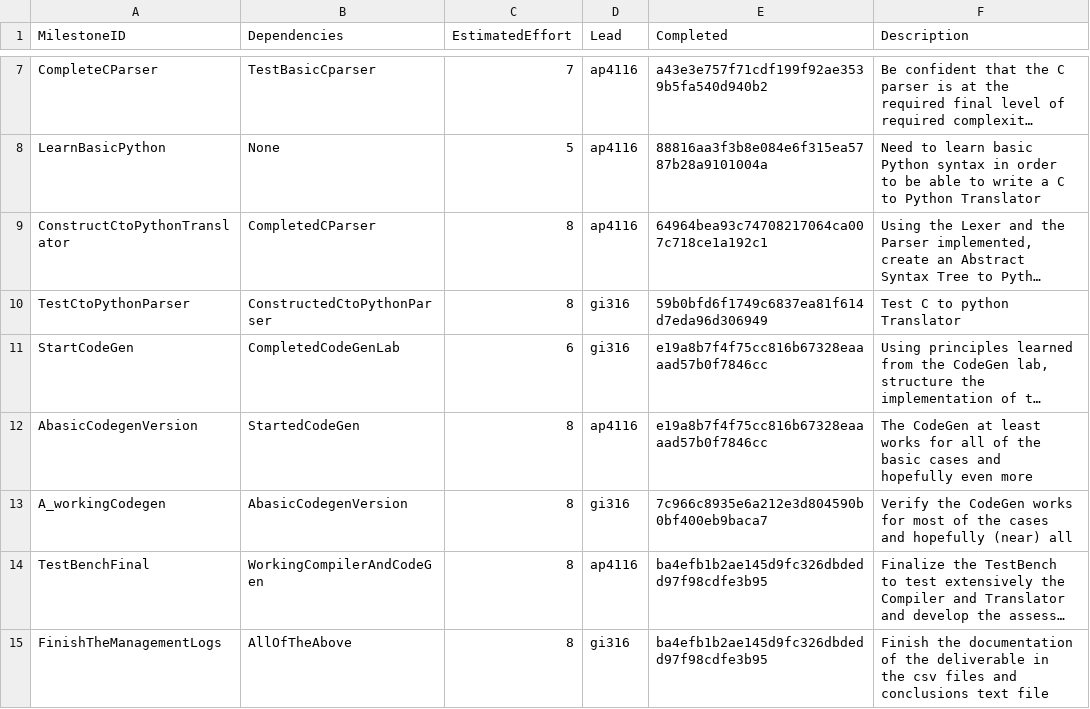
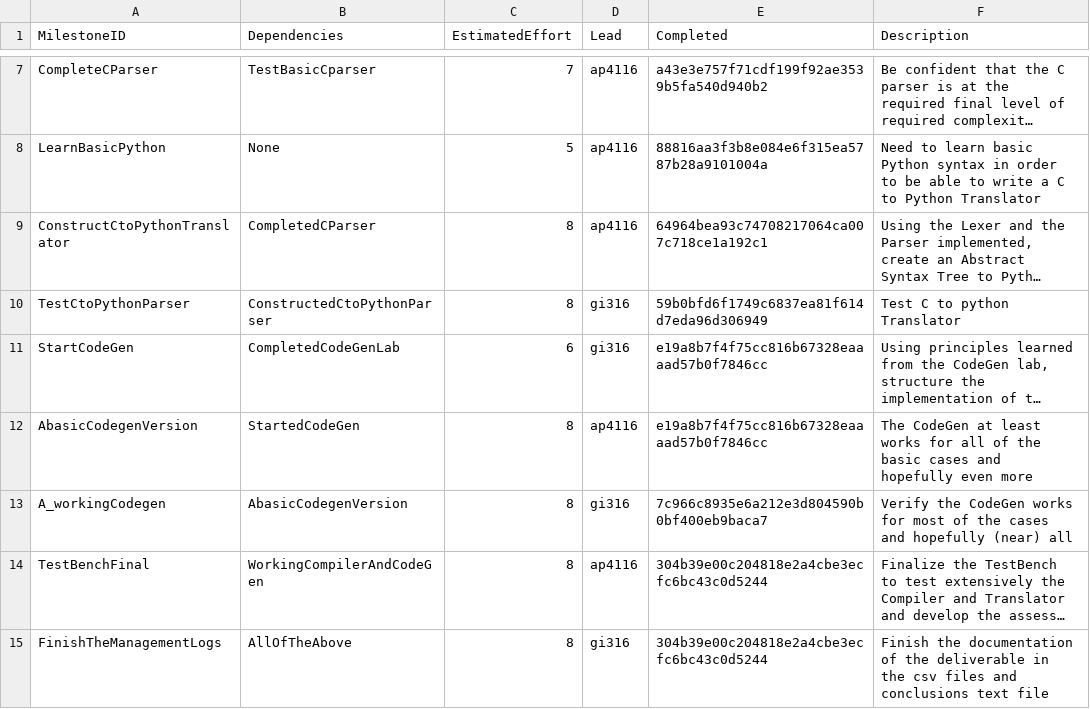
Before and after one commit to gioannides/Language_Processors, a CSV file: management/milestones.csv, drawn as a sheet; only a part is shown, gaps mark what is left out; long unchanged cells end in …; the diff names each change by its address in the sheet, - before the commit and + after, or states it on an @@ line.

Commit message:
management final

```diff
--- a/management/milestones.csv
+++ b/management/milestones.csv
-E14:E15 (Completed): ba4efb1b2ae145d9fc326dbdedd97f98cdfe3b95
+E14:E15 (Completed): 304b39e00c204818e2a4cbe3ecfc6bc43c0d5244
```
